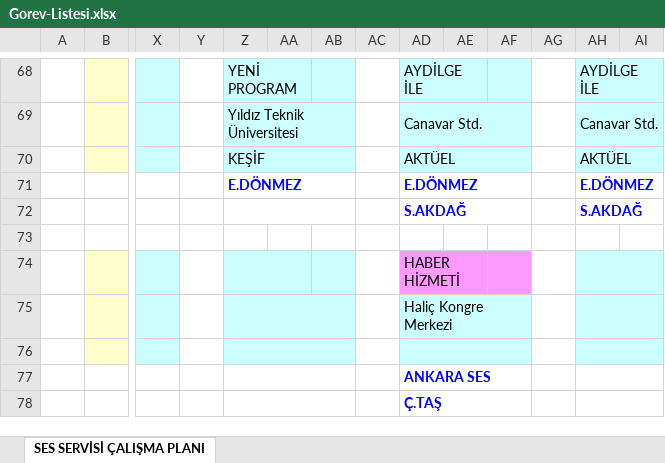
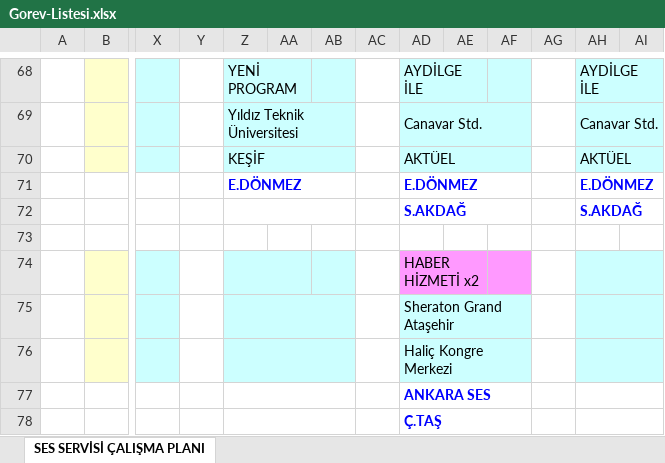
Before and after one commit to sesservisi/ses, an Excel workbook: Gorev-Listesi.xlsx, sheet SES SERVİSİ ÇALIŞMA PLANI, drawn as a sheet; only a part is shown, gaps mark what is left out; values as stored, in another font and other column widths than the file's, no borders; removed rows and columns are numbered as before the commit, all else as after; rows hold the shown columns only; the diff names each change by its address in the sheet, - before the commit and + after, or states it on an @@ line.

```diff
--- a/Gorev-Listesi.xlsx (sheet SES SERVİSİ ÇALIŞMA PLANI)
+++ b/Gorev-Listesi.xlsx (sheet SES SERVİSİ ÇALIŞMA PLANI)
-AD74: HABER HİZMETİ
+AD74: HABER HİZMETİ x2
+row 75:  |  |  |  |  |  |  |  | Sheraton Grand Ataşehir
-row 76: (empty)
```
